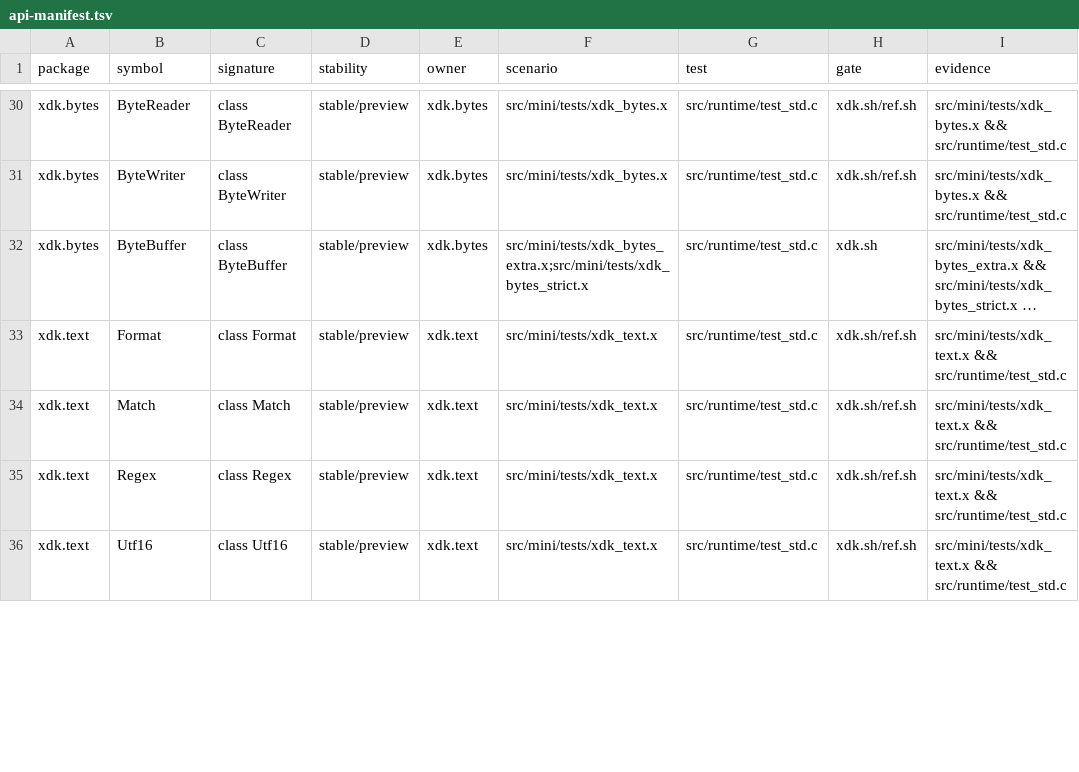
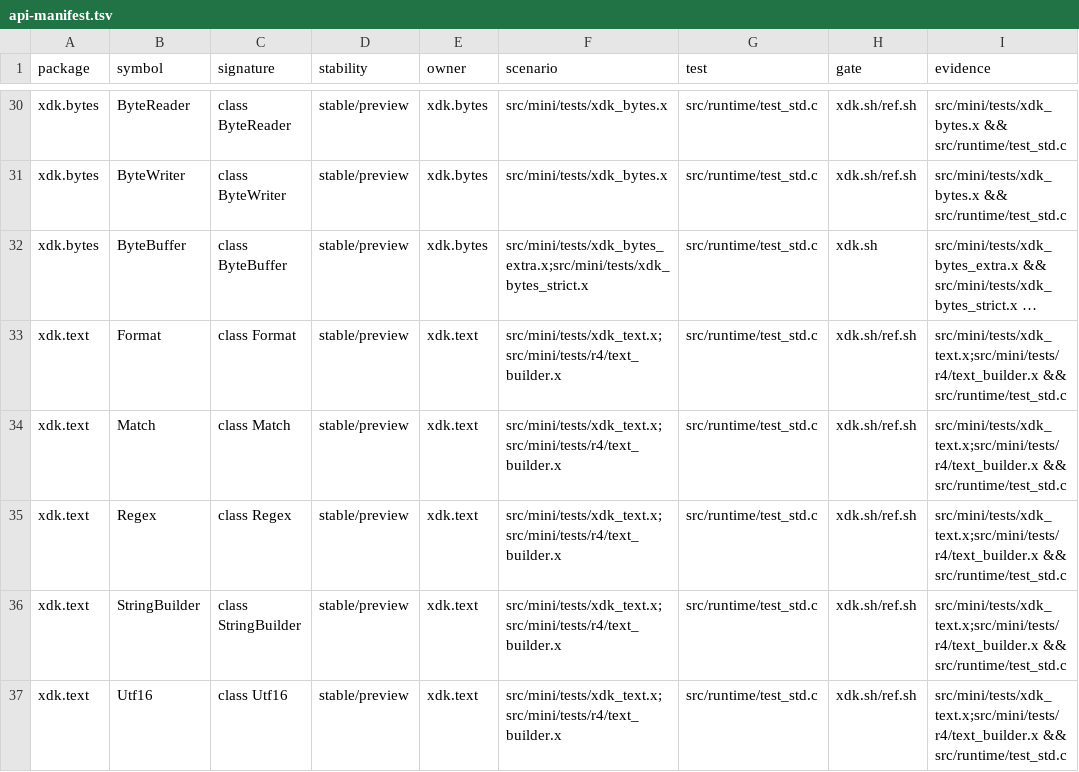
Before and after one commit to xnull-clang/xnull, a TSV file: src/ffi/api-manifest.tsv, drawn as a sheet; only a part is shown, gaps mark what is left out; long unchanged cells end in …; addresses are those after the commit; the diff covers the shown part only; the diff names each change by its address in the sheet, - before the commit and + after, or states it on an @@ line.

Commit message:
feat(core): close text/errors R4 strict candidates

```diff
--- a/src/ffi/api-manifest.tsv
+++ b/src/ffi/api-manifest.tsv
-F33:F35 (scenario): src/mini/tests/xdk_text.x
+F33:F35 (scenario): src/mini/tests/xdk_text.x;src/mini/tests/r4/text_builder.x
-I33:I35 (evidence): src/mini/tests/xdk_text.x && src/runtime/test_std.c
+I33:I35 (evidence): src/mini/tests/xdk_text.x;src/mini/tests/r4/text_builder.x && src/runtime/test_std.c
+row 36: xdk.text | StringBuilder | class StringBuilder | stable/preview | xdk.text | src/mini/tests/xdk_text.x;src/mini/tests/r4/text_builder.x | src/runtime/test_std.c | xdk.sh/ref.sh | src/mini/tests/xdk_text.x;src/mini/tests/r4/text_builder.x && src/runtime/test_std.c
-F37 (scenario): src/mini/tests/xdk_text.x
+F37 (scenario): src/mini/tests/xdk_text.x;src/mini/tests/r4/text_builder.x
-I37 (evidence): src/mini/tests/xdk_text.x && src/runtime/test_std.c
+I37 (evidence): src/mini/tests/xdk_text.x;src/mini/tests/r4/text_builder.x && src/runtime/test_std.c
```
Also changed, not shown: 22 edited cells elsewhere in this file, src/ffi/capabilities.tsv, xdk/ffi/api-manifest.tsv, 22 other files.
